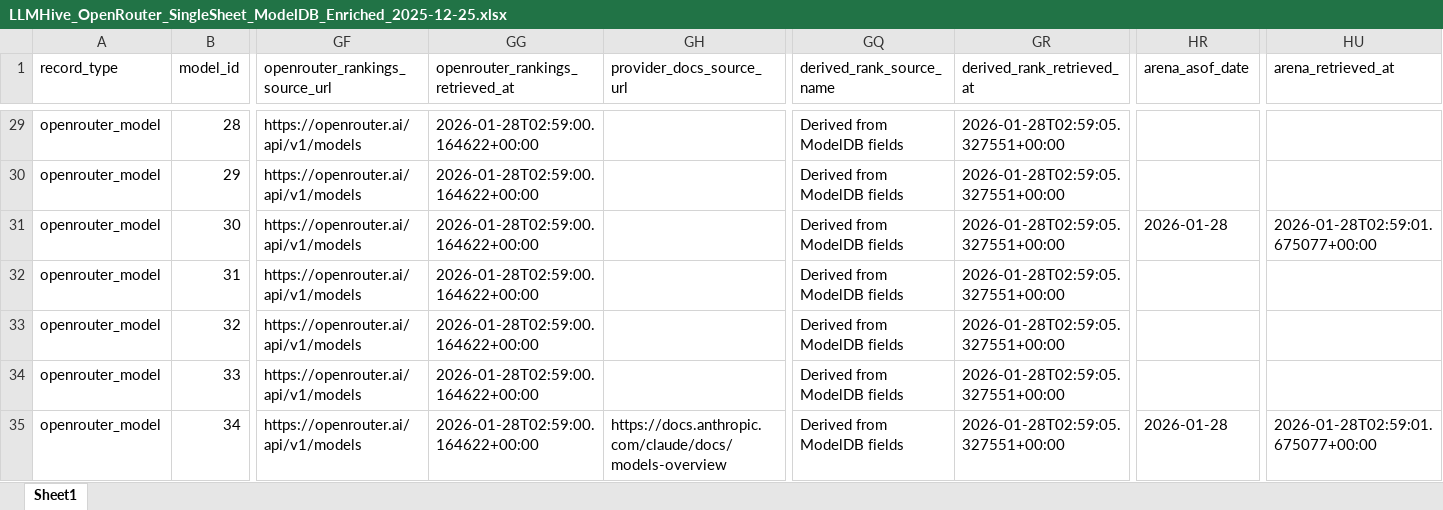
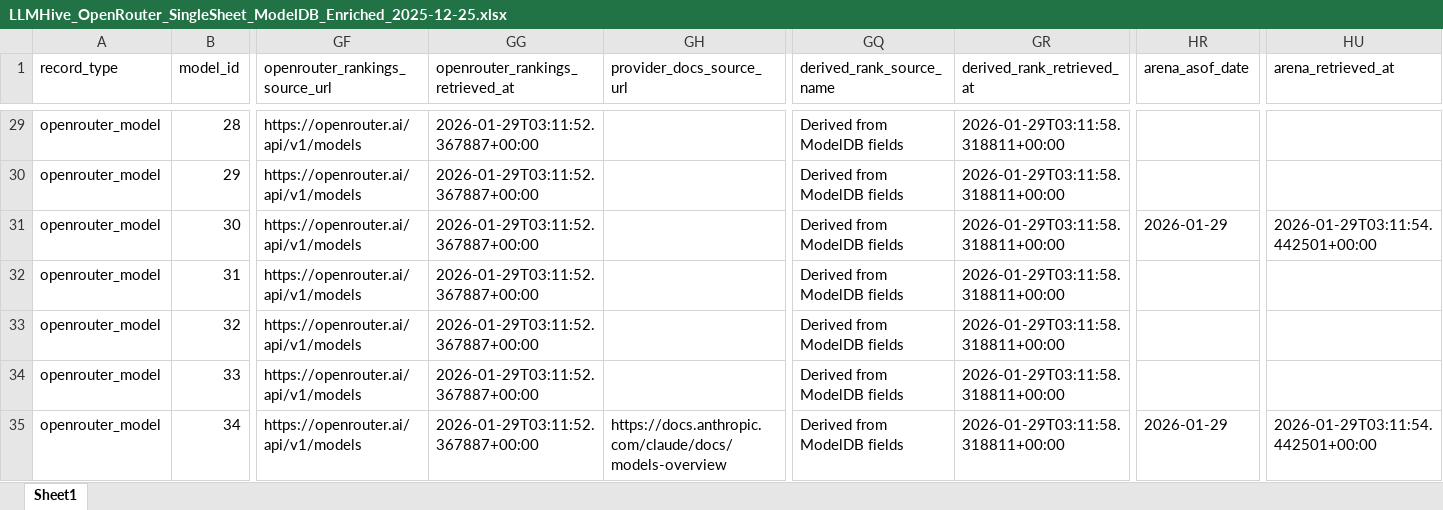
Before and after one commit to LLLHive/LLMHIVE, an Excel workbook: data/modeldb/LLMHive_OpenRouter_SingleSheet_ModelDB_Enriched_2025-12-25.xlsx, sheet Sheet1, drawn as a sheet; only a part is shown, gaps mark what is left out; values as stored, in another font and other column widths than the file's, no borders; the diff covers the shown part only; the diff names each change by its address in the sheet, - before the commit and + after, or states it on an @@ line.

```diff
--- a/data/modeldb/LLMHive_OpenRouter_SingleSheet_ModelDB_Enriched_2025-12-25.xlsx (sheet Sheet1)
+++ b/data/modeldb/LLMHive_OpenRouter_SingleSheet_ModelDB_Enriched_2025-12-25.xlsx (sheet Sheet1)
-GG29:GG35 (openrouter_rankings_retrieved_at): 2026-01-28T02:59:00.164622+00:00
+GG29:GG35 (openrouter_rankings_retrieved_at): 2026-01-29T03:11:52.367887+00:00
-GR29:GR35 (derived_rank_retrieved_at): 2026-01-28T02:59:05.327551+00:00
+GR29:GR35 (derived_rank_retrieved_at): 2026-01-29T03:11:58.318811+00:00
-HR31 (arena_asof_date): 2026-01-28
+HR31 (arena_asof_date): 2026-01-29
-HU31 (arena_retrieved_at): 2026-01-28T02:59:01.675077+00:00
+HU31 (arena_retrieved_at): 2026-01-29T03:11:54.442501+00:00
-HR35 (arena_asof_date): 2026-01-28
+HR35 (arena_asof_date): 2026-01-29
-HU35 (arena_retrieved_at): 2026-01-28T02:59:01.675077+00:00
+HU35 (arena_retrieved_at): 2026-01-29T03:11:54.442501+00:00
```
Also changed, not shown: 979 edited cells elsewhere in this sheet.
